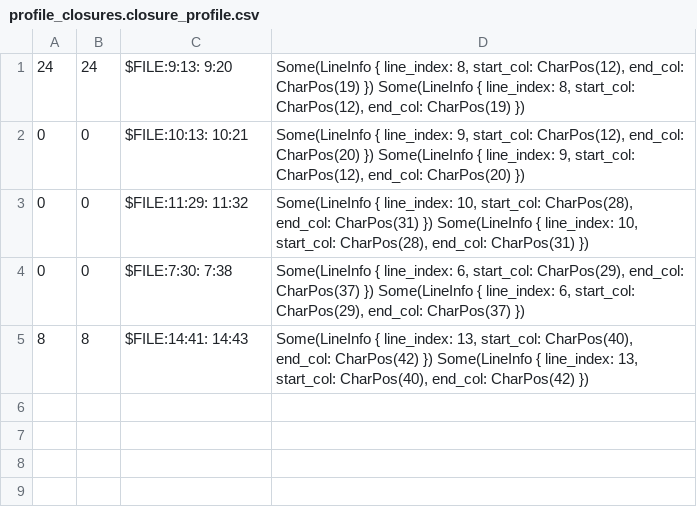
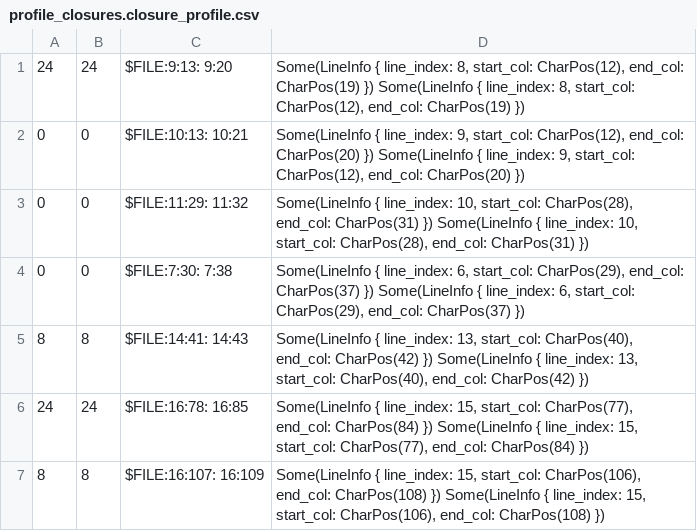
Before and after one commit to HitBox38/rust-ts, a CSV file: src/rustc_monomorphize/collector_oracle/oracle/profile_closures.closure_profile.csv, drawn as a sheet; the diff names each change by its address in the sheet, - before the commit and + after, or states it on an @@ line.

```diff
--- a/src/rustc_monomorphize/collector_oracle/oracle/profile_closures.closure_profile.csv
+++ b/src/rustc_monomorphize/collector_oracle/oracle/profile_closures.closure_profile.csv
+row 6: 24 | 24 | $FILE:16:78: 16:85 | Some(LineInfo { line_index: 15, start_col: CharPos(77), end_col: CharPos(84) }) Some(LineInfo { line_index: 15, start_col: CharPos(77), end_col: CharPos(84) })
+row 7: 8 | 8 | $FILE:16:107: 16:109 | Some(LineInfo { line_index: 15, start_col: CharPos(106), end_col: CharPos(108) }) Some(LineInfo { line_index: 15, start_col: CharPos(106), end_col: CharPos(108) })
```
Also changed, not shown: 15 other files.
